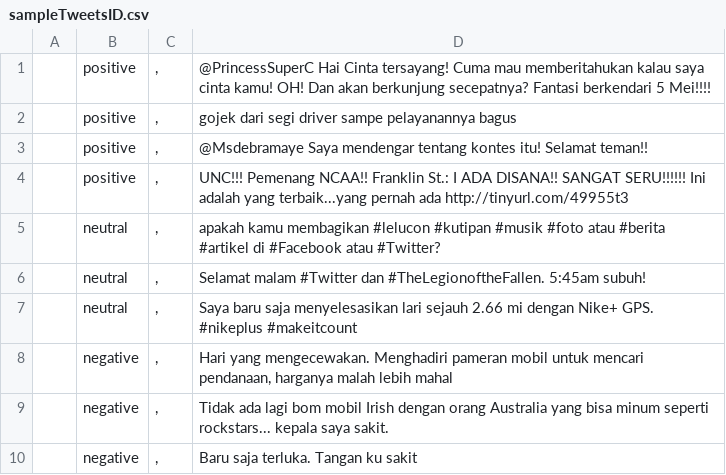
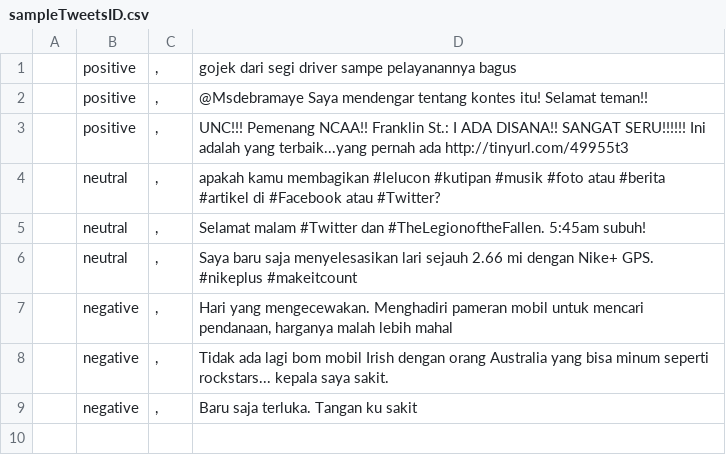
Before and after one commit to anggun-indra/ml2_sentianalysis, a CSV file: data/sampleTweetsID.csv, drawn as a sheet; the diff names each change by its address in the sheet, - before the commit and + after, or states it on an @@ line.

Commit message:
Update sampleTweetsID.csv

```diff
--- a/data/sampleTweetsID.csv
+++ b/data/sampleTweetsID.csv
-row 1:  | positive | , | @PrincessSuperC Hai Cinta tersayang! Cuma mau memberitahukan kalau saya cinta kamu! OH! Dan akan berkunjung secepatnya? Fantasi berkendari 5 Mei!!!!
```
